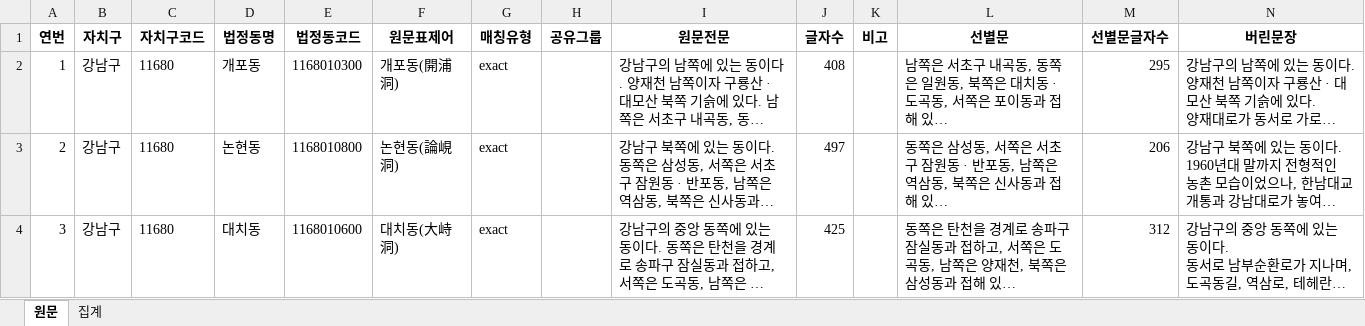
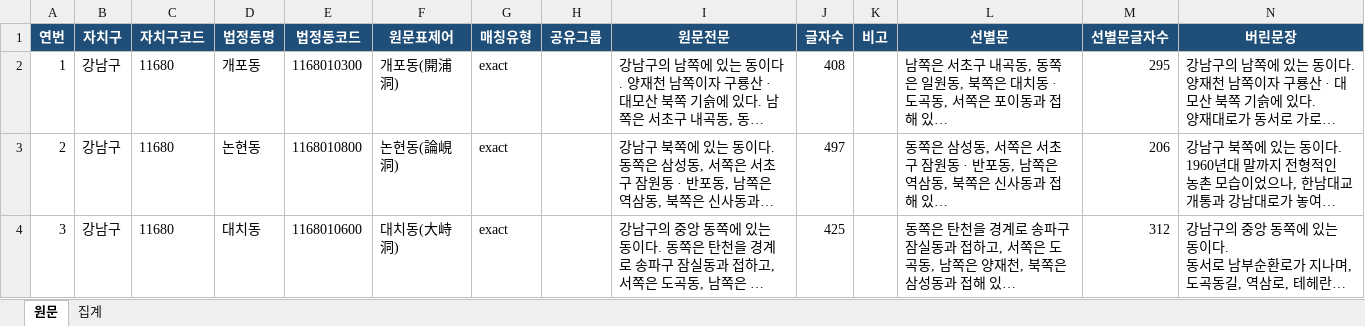
Before and after one commit to ttlmymo/korea-geography-quiz, an Excel workbook: data/dong-source.xlsx, sheet 원문, drawn as a sheet; only a part is shown; long unchanged cells end in …; values as stored, in another font and other column widths than the file's, no borders; the diff covers the shown part only; the diff names each change by its address in the sheet, - before the commit and + after, or states it on an @@ line.

Commit message:
fix: 법정동 원문 엑셀 파일 복구

```diff
--- a/data/dong-source.xlsx (sheet 원문)
+++ b/data/dong-source.xlsx (sheet 원문)
@@ A1:N1 fill: none → #1F4E78, text colour: black → #FFFFFF @@
```
Also changed, not shown: cell formats elsewhere in this sheet, sheet 집계.
